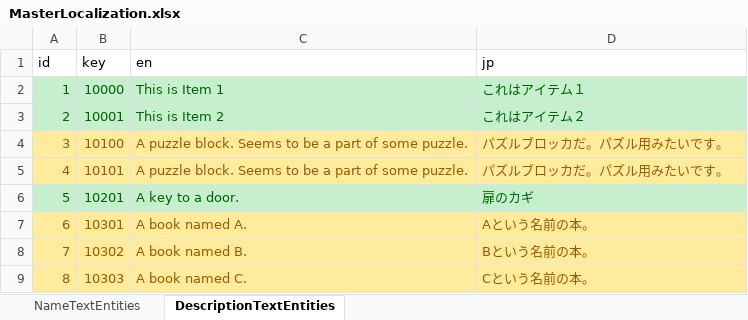
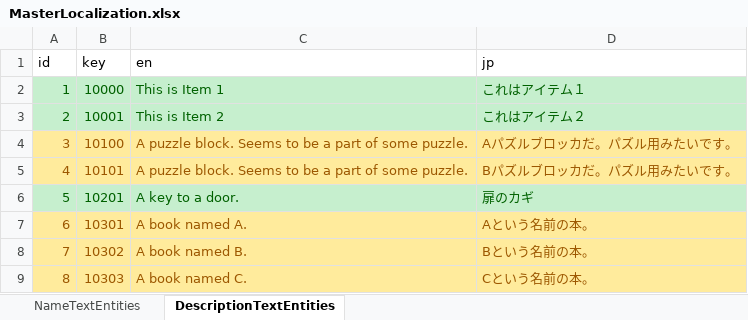
Before and after one commit to IrvineLee/HorrorGameA, an Excel workbook: Assets/Data/Excel/MasterLocalization.xlsx, sheet DescriptionTextEntities, drawn as a sheet; values as stored, in another font and other column widths than the file's, no borders; the diff names each change by its address in the sheet, - before the commit and + after, or states it on an @@ line.

```diff
--- a/Assets/Data/Excel/MasterLocalization.xlsx (sheet DescriptionTextEntities)
+++ b/Assets/Data/Excel/MasterLocalization.xlsx (sheet DescriptionTextEntities)
-D4 (jp): パズルブロッカだ。パズル用みたいです。
+D4 (jp): Aパズルブロッカだ。パズル用みたいです。
-D5 (jp): パズルブロッカだ。パズル用みたいです。
+D5 (jp): Bパズルブロッカだ。パズル用みたいです。
```
Also changed, not shown: sheet NameTextEntities, 7 other files.
